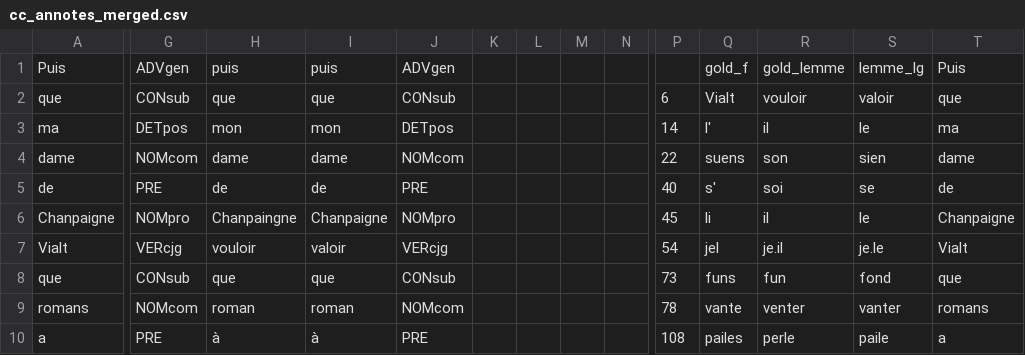
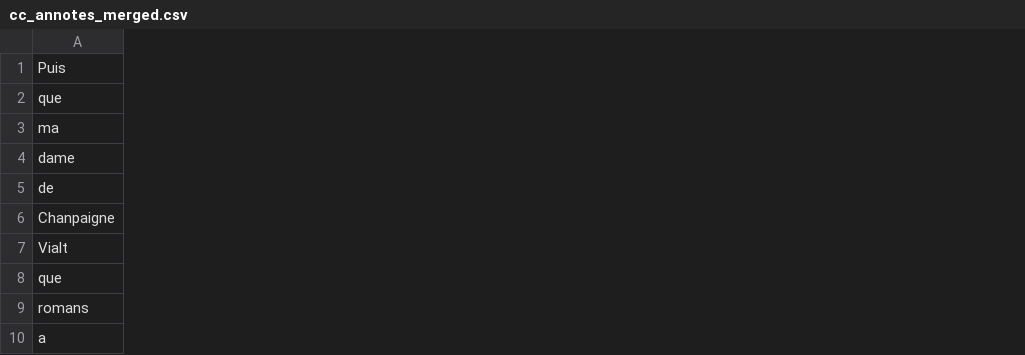
Before and after one commit to CristinaGHolgado/old-french-lemmatization, a CSV file: Samples/TEST_1/CC_annotes/cc_annotes_merged.csv, drawn as a sheet; only a part is shown, gaps mark what is left out; the diff covers the shown part only; the diff names each change by its address in the sheet, - before the commit and + after, or states it on an @@ line.

Commit message:
Update cc_annotes_merged.csv

```diff
--- a/Samples/TEST_1/CC_annotes/cc_annotes_merged.csv
+++ b/Samples/TEST_1/CC_annotes/cc_annotes_merged.csv
-column G, rows 1-10: ADVgen | CONsub | DETpos | NOMcom | PRE | NOMpro | VERcjg | CONsub | NOMcom | PRE
-column H, rows 1-10: puis | que | mon | dame | de | Chanpaingne | vouloir | que | roman | à
-column I, rows 1-10: puis | que | mon | dame | de | Chanpaigne | valoir | que | roman | à
-column J, rows 1-10: ADVgen | CONsub | DETpos | NOMcom | PRE | NOMpro | VERcjg | CONsub | NOMcom | PRE
-column K, empty
-column L, empty
-column M, empty
-column N, empty
-column P, rows 2-10: 6 | 14 | 22 | 40 | 45 | 54 | 73 | 78 | 108
-column Q, rows 1-10: gold_f | Vialt | l' | suens | s' | li | jel | funs | vante | pailes
-column R, rows 1-10: gold_lemme | vouloir | il | son | soi | il | je.il | fun | venter | perle
-column S, rows 1-10: lemme_lg | valoir | le | sien | se | le | je.le | fond | vanter | paile
-column T, rows 1-10: Puis | que | ma | dame | de | Chanpaigne | Vialt | que | romans | a
```
Also changed, not shown: 1 removed column elsewhere in this file.
